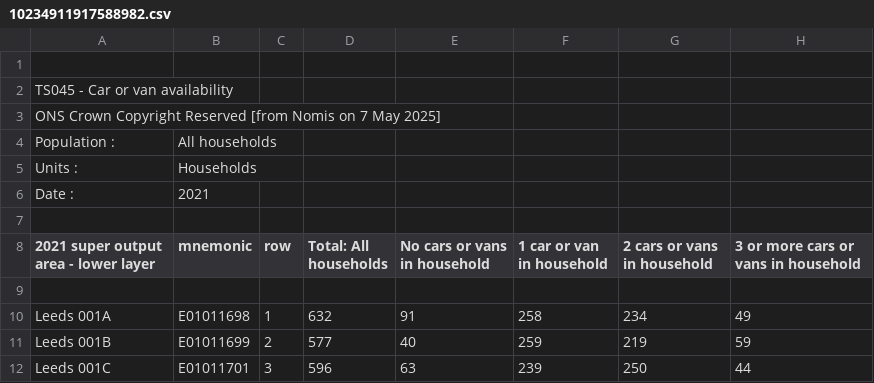
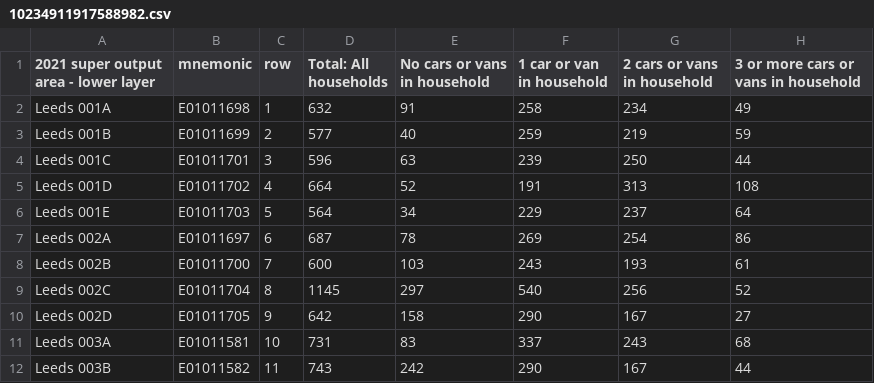
Before and after one commit to hxy1337/assignment2, a CSV file: 10234911917588982.csv, drawn as a sheet; only a part is shown; the shorter side is filled out with more unchanged rows; the diff names each change by its address in the sheet, - before the commit and + after, or states it on an @@ line.

Commit message:
Update 10234911917588982.csv

```diff
--- a/10234911917588982.csv
+++ b/10234911917588982.csv
-row 1: (empty)
-row 2: TS045 - Car or van availability
-row 3: ONS Crown Copyright Reserved [from Nomis on 7 May 2025]
-row 4: Population : | All households
-row 5: Units : | Households
-row 6: Date : | 2021
-row 7: (empty)
-row 9: (empty)
```
